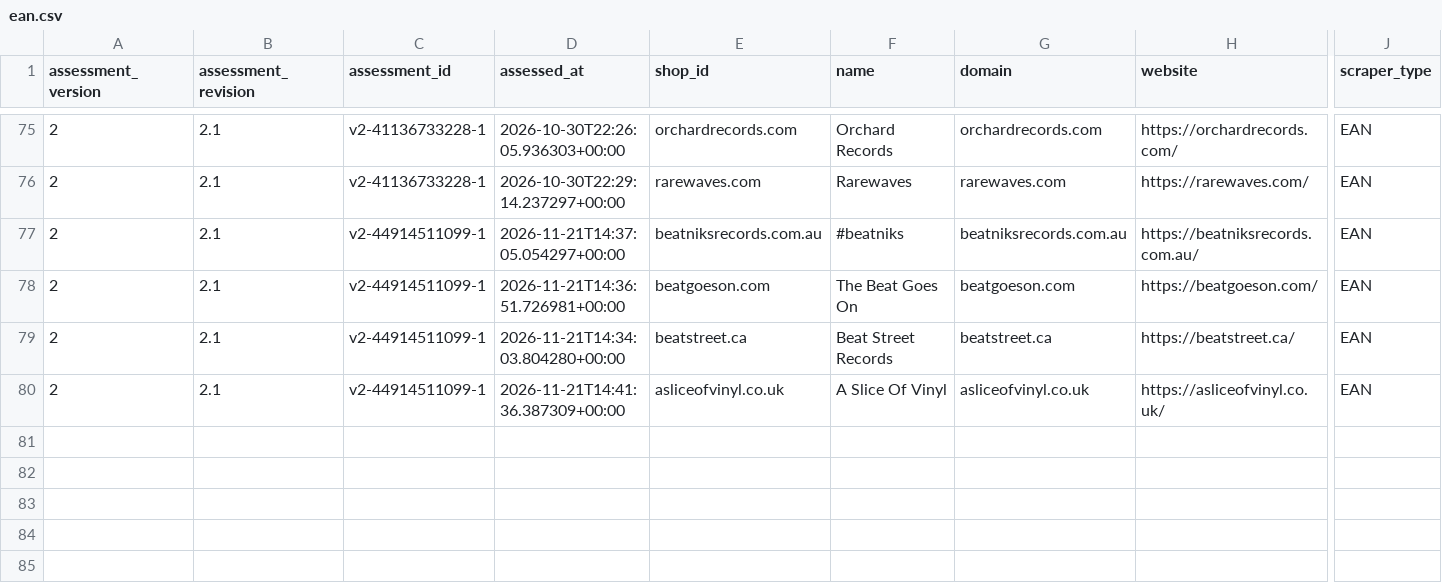
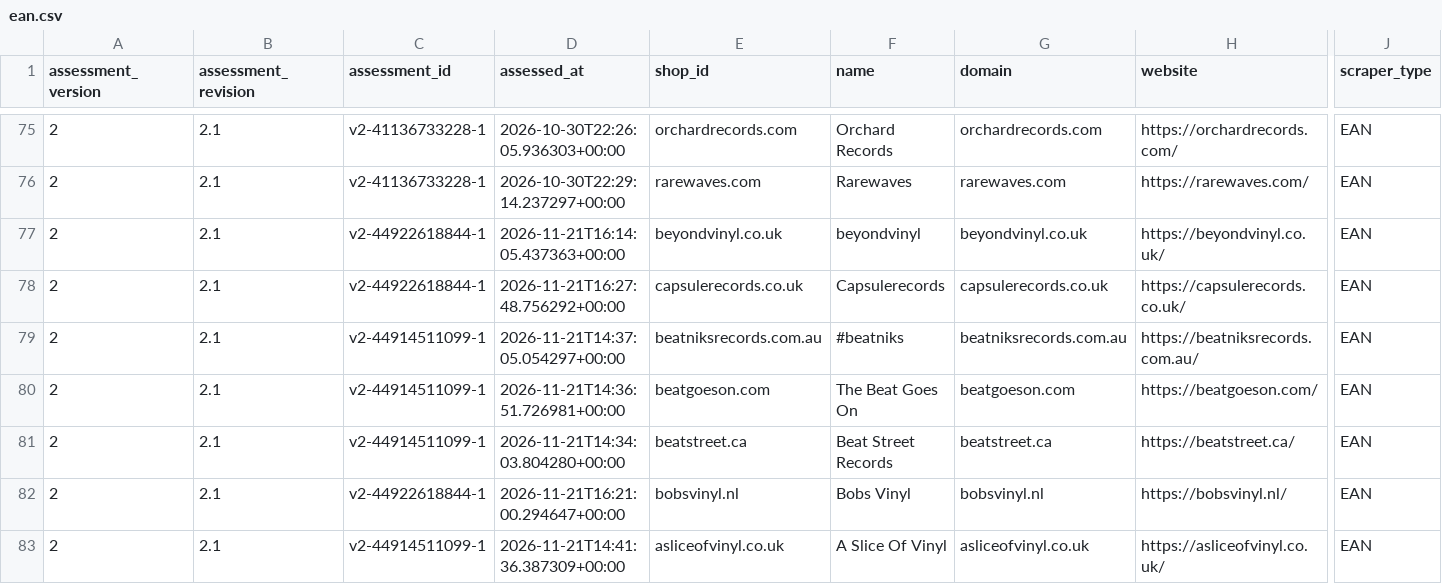
Before and after one commit to Vinylofy/patientseed., a CSV file: assessment-exports/v2/ean.csv, drawn as a sheet; only a part is shown, gaps mark what is left out; rows hold the shown columns only; the diff names each change by its address in the sheet, - before the commit and + after, or states it on an @@ line.

```diff
--- a/assessment-exports/v2/ean.csv
+++ b/assessment-exports/v2/ean.csv
+row 77: 2 | 2.1 | v2-44922618844-1 | 2026-11-21T16:14:05.437363+00:00 | beyondvinyl.co.uk | beyondvinyl | beyondvinyl.co.uk | https://beyondvinyl.co.uk/ | EAN
+row 78: 2 | 2.1 | v2-44922618844-1 | 2026-11-21T16:27:48.756292+00:00 | capsulerecords.co.uk | Capsulerecords | capsulerecords.co.uk | https://capsulerecords.co.uk/ | EAN
+row 82: 2 | 2.1 | v2-44922618844-1 | 2026-11-21T16:21:00.294647+00:00 | bobsvinyl.nl | Bobs Vinyl | bobsvinyl.nl | https://bobsvinyl.nl/ | EAN
```
